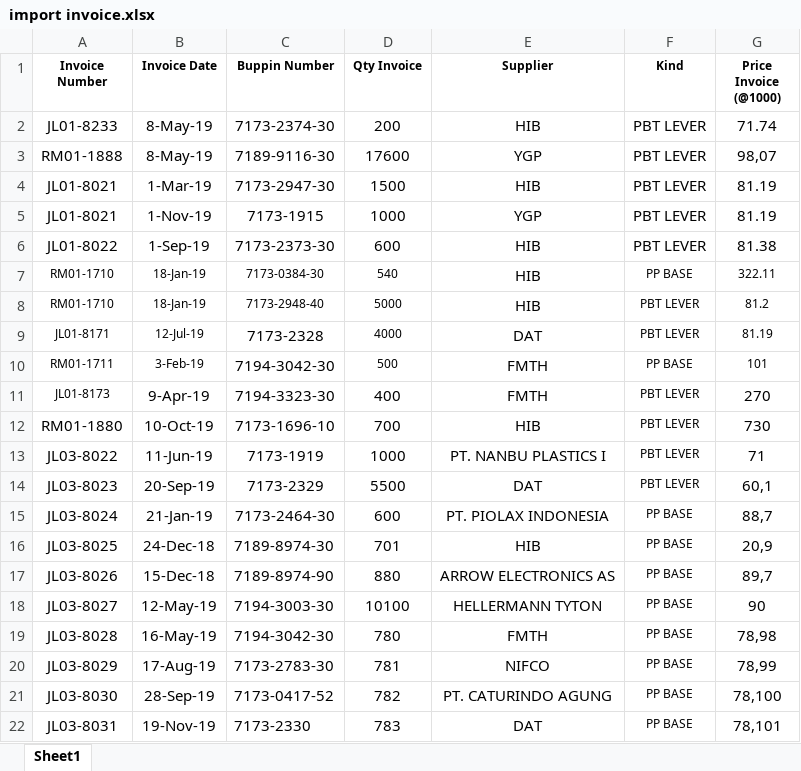
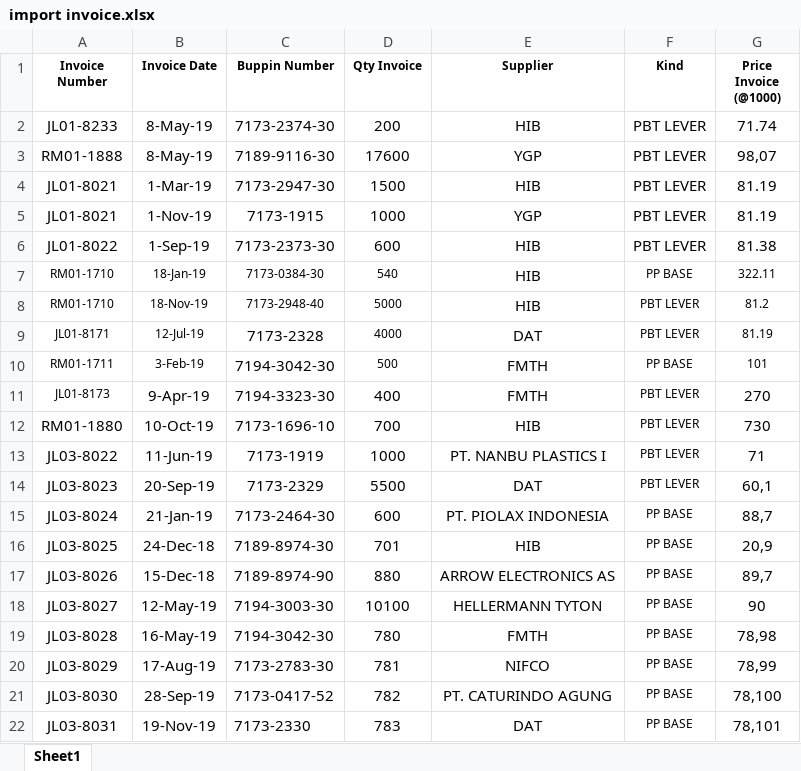
Before and after one commit to dinarpratnya12/fa_sai, an Excel workbook: excel/import invoice.xlsx, sheet Sheet1, drawn as a sheet; values as stored, in another font and other column widths than the file's, no borders; the diff names each change by its address in the sheet, - before the commit and + after, or states it on an @@ line.

```diff
--- a/excel/import invoice.xlsx (sheet Sheet1)
+++ b/excel/import invoice.xlsx (sheet Sheet1)
-B8 (Invoice Date): 18-Jan-19
+B8 (Invoice Date): 18-Nov-19
```
Also changed, not shown: excel/import penawaran.xlsx, excel/import_data.xlsx, 14 other files.
